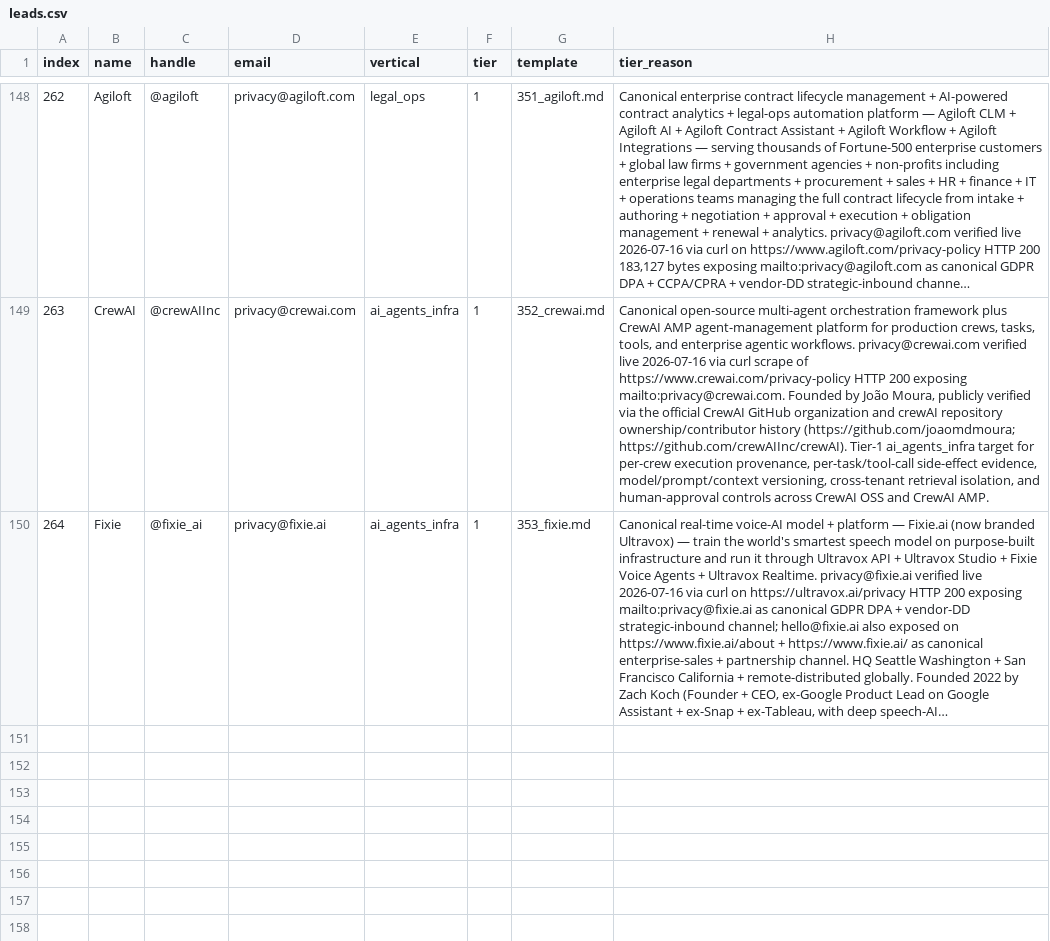
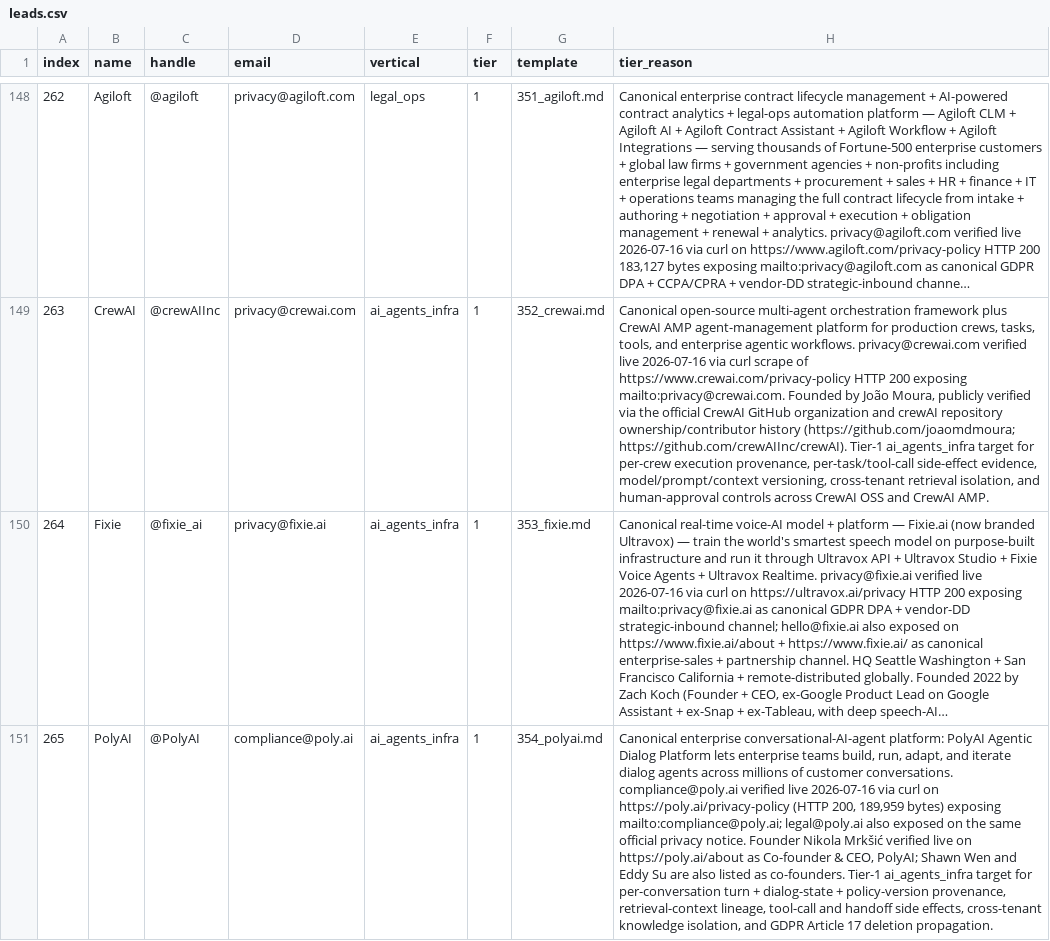
Before and after one commit to TalonForgeHQ/atlas-store, a CSV file: cold_email/leads.csv, drawn as a sheet; only a part is shown, gaps mark what is left out; long unchanged cells end in …; the diff names each change by its address in the sheet, - before the commit and + after, or states it on an @@ line.

```diff
--- a/cold_email/leads.csv
+++ b/cold_email/leads.csv
+row 151: 265 | PolyAI | @PolyAI | compliance@poly.ai | ai_agents_infra | 1 | 354_polyai.md | Canonical enterprise conversational-AI-agent platform: PolyAI Agentic Dialog Platform lets enterprise teams build, run, adapt, and iterate dialog agents across millions of customer conversations. compliance@poly.ai verified live 2026-07-16 via curl on https://poly.ai/privacy-policy (HTTP 200, 189,959 bytes) exposing mailto:compliance@poly.ai; legal@poly.ai also exposed on the same official privacy notice. Founder Nikola Mrkšić verified live on https://poly.ai/about as Co-founder & CEO, PolyAI; Shawn Wen and Eddy Su are also listed as co-founders. Tier-1 ai_agents_infra target for per-conversation turn + dialog-state + policy-version provenance, retrieval-context lineage, tool-call and handoff side effects, cross-tenant knowledge isolation, and GDPR Article 17 deletion propagation.
```
Also changed, not shown: cold_email/leads_with_emails.csv, 4 other files.
